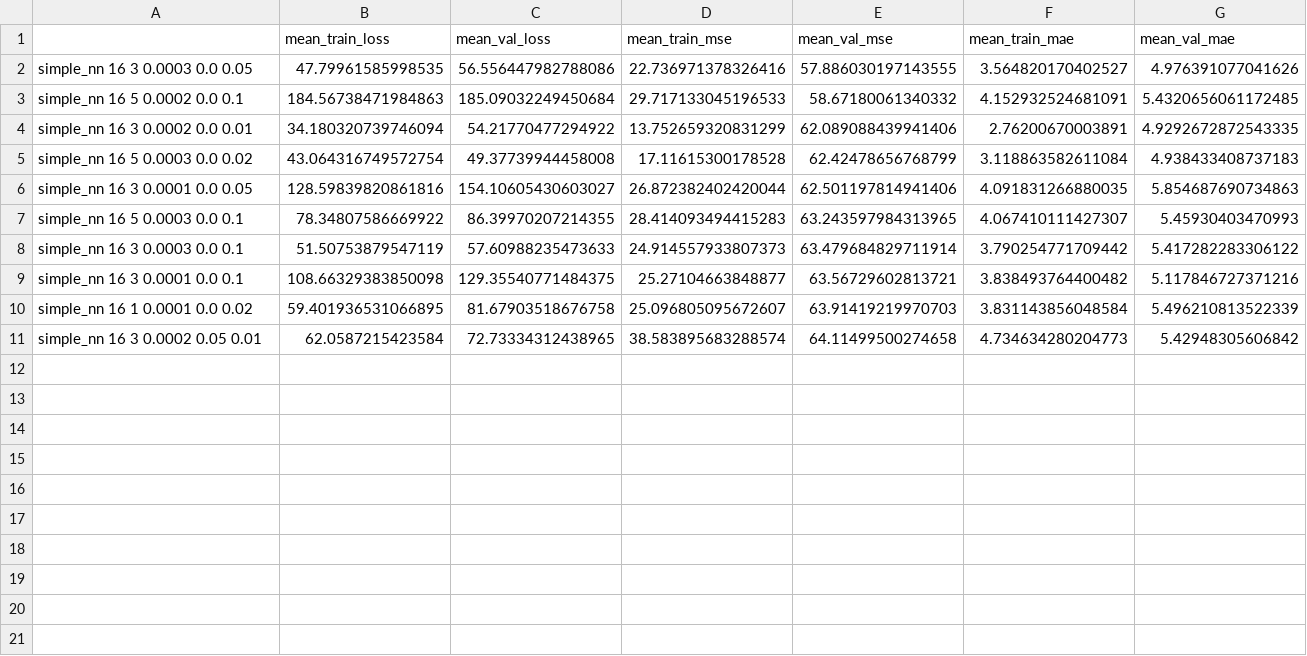
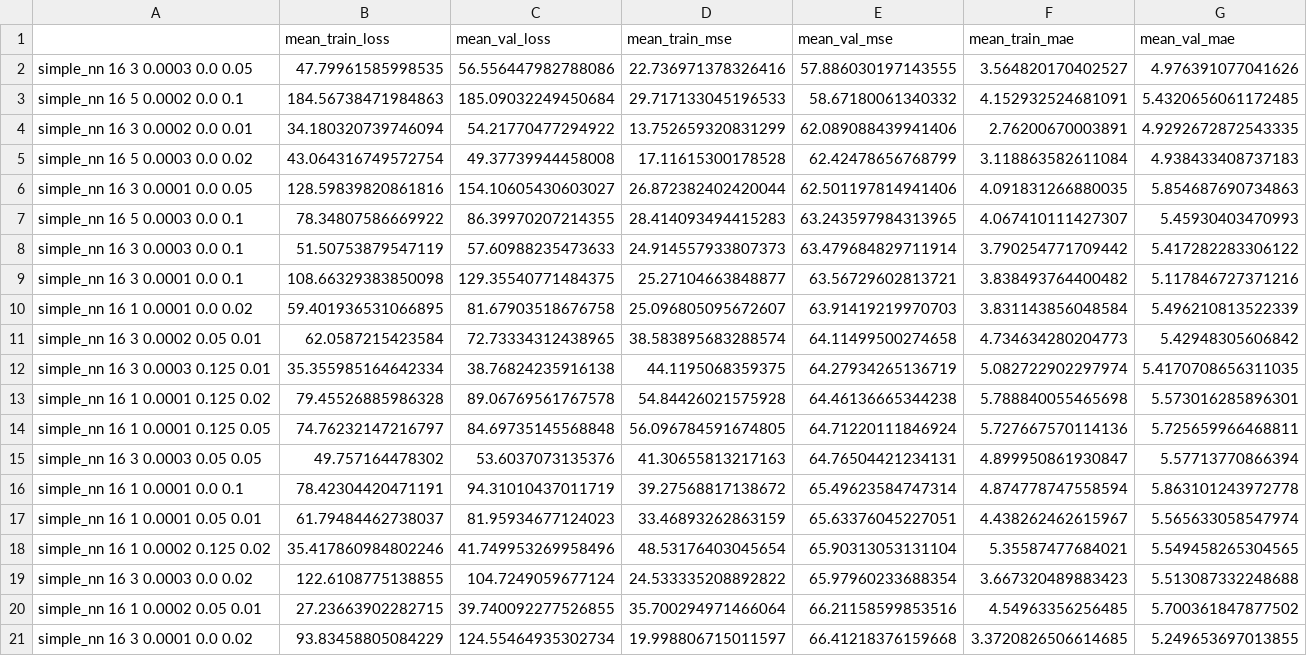
Before and after one commit to rsinghlab/ChromAge, a CSV file: best_val_mse_models.csv, drawn as a sheet; the diff names each change by its address in the sheet, - before the commit and + after, or states it on an @@ line.

```diff
--- a/best_val_mse_models.csv
+++ b/best_val_mse_models.csv
+row 12: simple_nn 16 3 0.0003 0.125 0.01 | 35.355985164642334 | 38.76824235916138 | 44.1195068359375 | 64.27934265136719 | 5.082722902297974 | 5.4170708656311035
+row 13: simple_nn 16 1 0.0001 0.125 0.02 | 79.45526885986328 | 89.06769561767578 | 54.84426021575928 | 64.46136665344238 | 5.788840055465698 | 5.573016285896301
+row 14: simple_nn 16 1 0.0001 0.125 0.05 | 74.76232147216797 | 84.69735145568848 | 56.096784591674805 | 64.71220111846924 | 5.727667570114136 | 5.725659966468811
+row 15: simple_nn 16 3 0.0003 0.05 0.05 | 49.757164478302 | 53.6037073135376 | 41.30655813217163 | 64.76504421234131 | 4.899950861930847 | 5.57713770866394
+row 16: simple_nn 16 1 0.0001 0.0 0.1 | 78.42304420471191 | 94.31010437011719 | 39.27568817138672 | 65.49623584747314 | 4.874778747558594 | 5.863101243972778
+row 17: simple_nn 16 1 0.0001 0.05 0.01 | 61.79484462738037 | 81.95934677124023 | 33.46893262863159 | 65.63376045227051 | 4.438262462615967 | 5.565633058547974
+row 18: simple_nn 16 1 0.0002 0.125 0.02 | 35.417860984802246 | 41.749953269958496 | 48.53176403045654 | 65.90313053131104 | 5.35587477684021 | 5.549458265304565
+row 19: simple_nn 16 3 0.0003 0.0 0.02 | 122.6108775138855 | 104.7249059677124 | 24.533335208892822 | 65.97960233688354 | 3.667320489883423 | 5.513087332248688
+row 20: simple_nn 16 1 0.0002 0.05 0.01 | 27.23663902282715 | 39.740092277526855 | 35.700294971466064 | 66.21158599853516 | 4.54963356256485 | 5.700361847877502
+row 21: simple_nn 16 3 0.0001 0.0 0.02 | 93.83458805084229 | 124.55464935302734 | 19.998806715011597 | 66.41218376159668 | 3.3720826506614685 | 5.249653697013855
```
Also changed, not shown: best_val_loss_models.csv, best_val_mae_models.csv, 1 other file.
